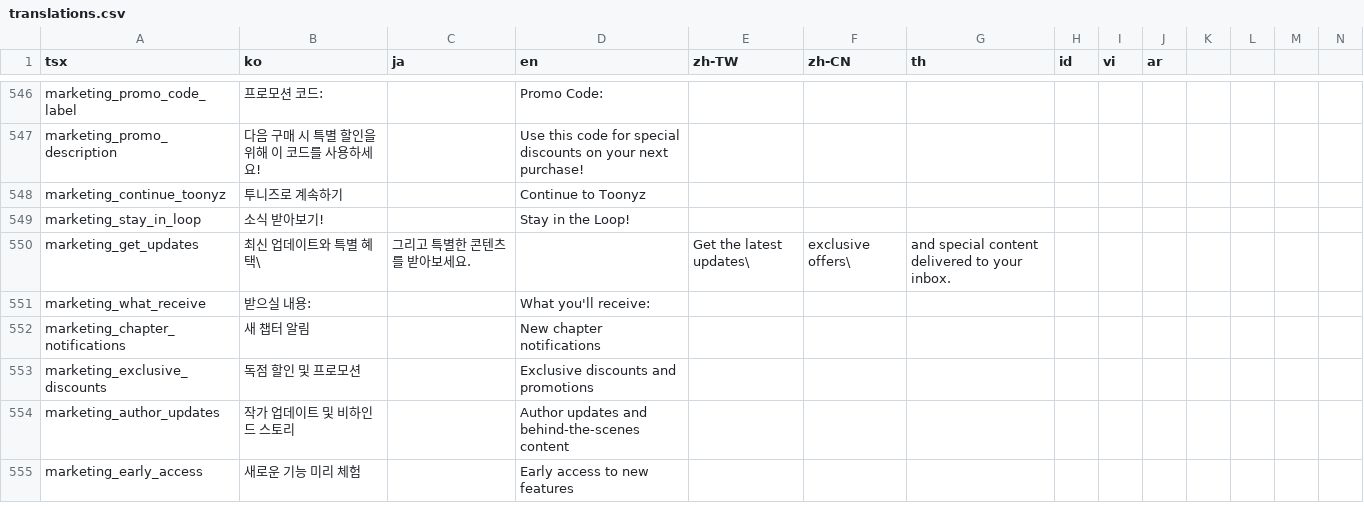
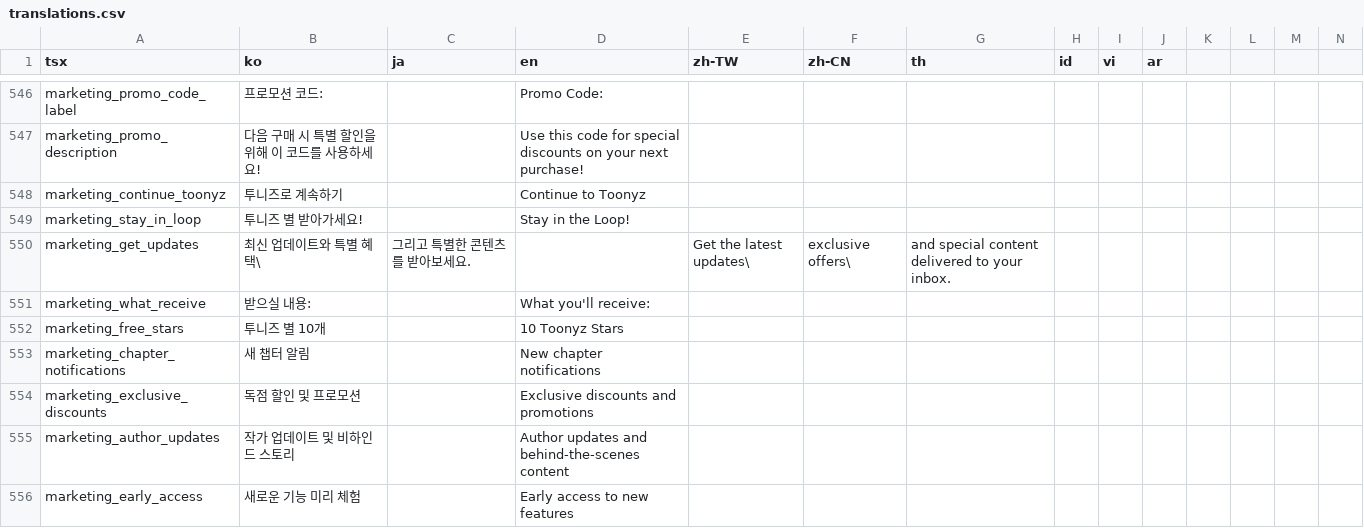
Before and after one commit to rafi-isakh/animation-studio, a CSV file: public/translations.csv, drawn as a sheet; only a part is shown, gaps mark what is left out; rows hold the shown columns only; the diff names each change by its address in the sheet, - before the commit and + after, or states it on an @@ line.

Commit message:
Add phrase about getting toonyz stars

```diff
--- a/public/translations.csv
+++ b/public/translations.csv
-B549 (ko): 소식 받아보기!
+B549 (ko): 투니즈 별 받아가세요!
+row 552: marketing_free_stars | 투니즈 별 10개 |  | 10 Toonyz Stars
```
Also changed, not shown: 1 other file.
